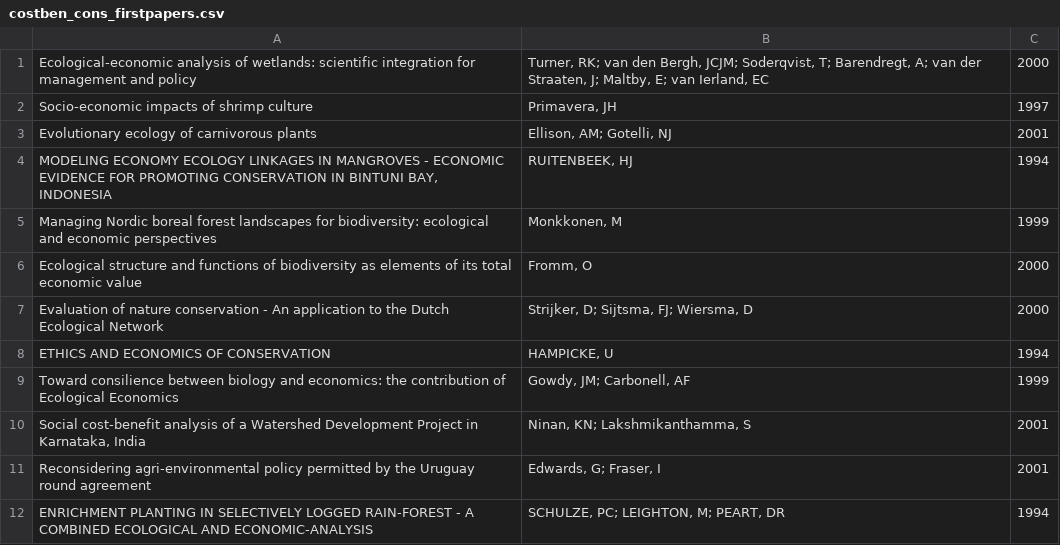
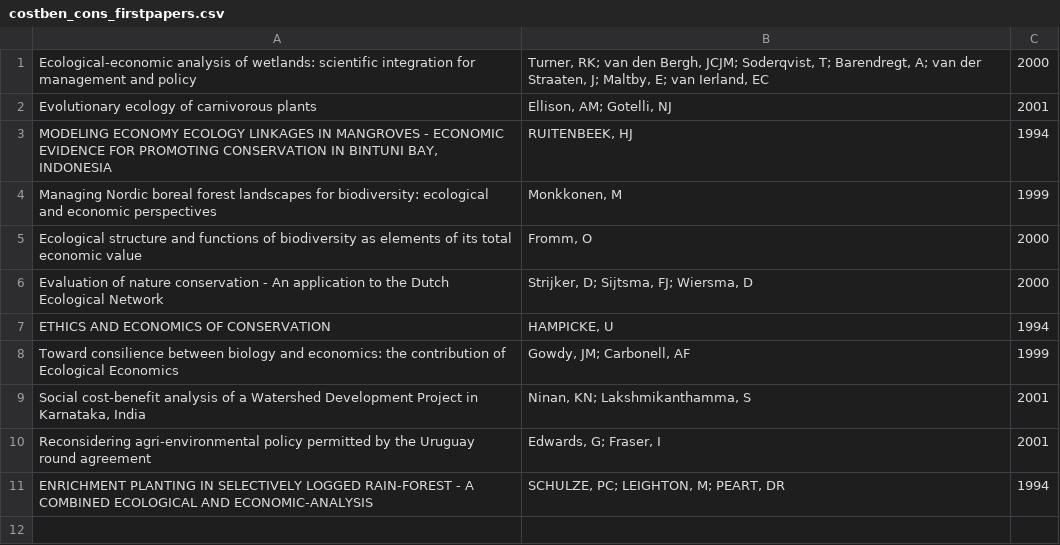
Before and after one commit to cmbaker00/ecol-epi-methods, a CSV file: lit/costben_cons_firstpapers.csv, drawn as a sheet.

```diff
--- a/lit/costben_cons_firstpapers.csv
+++ b/lit/costben_cons_firstpapers.csv
@@ -1,3 +1,2 @@
 Ecological-economic analysis of wetlands: scientific integration for management and policy,"Turner, RK; van den Bergh, JCJM; Soderqvist, T; Barendregt, A; van der Straaten, J; Maltby, E; van Ierland, EC",2000
-Socio-economic impacts of shrimp culture,"Primavera, JH",1997
 Evolutionary ecology of carnivorous plants,"Ellison, AM; Gotelli, NJ",2001
```
Also changed, not shown: lit/costben_cons.csv, 2 other files.
